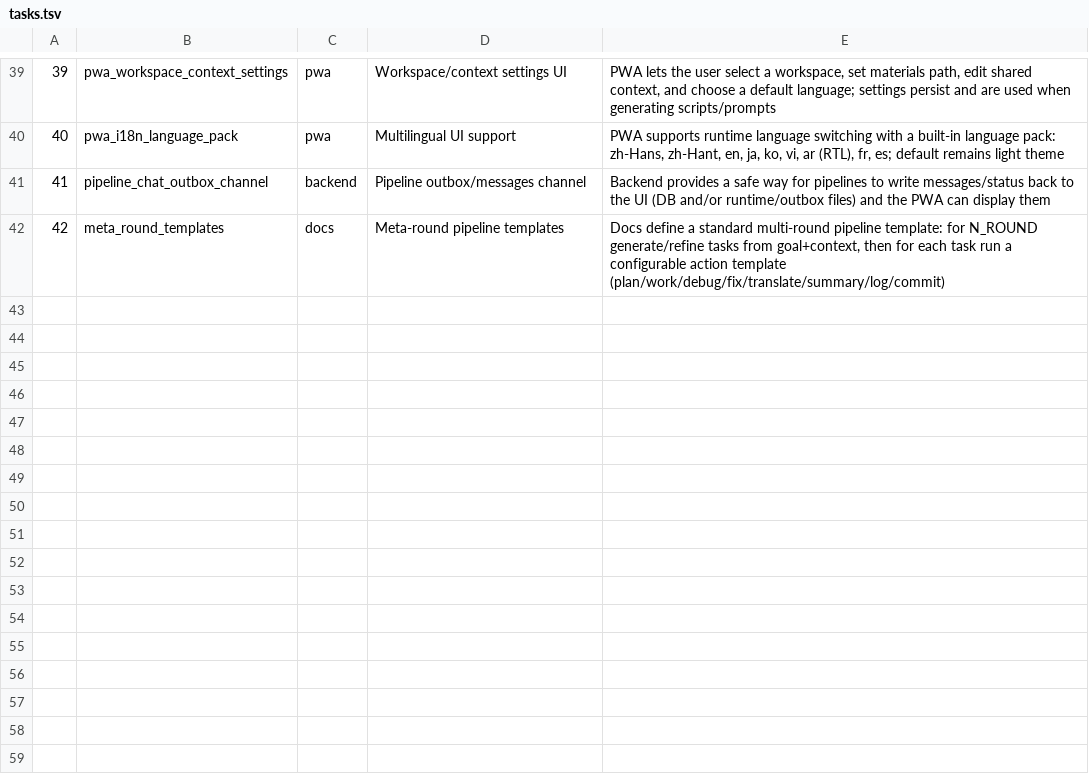
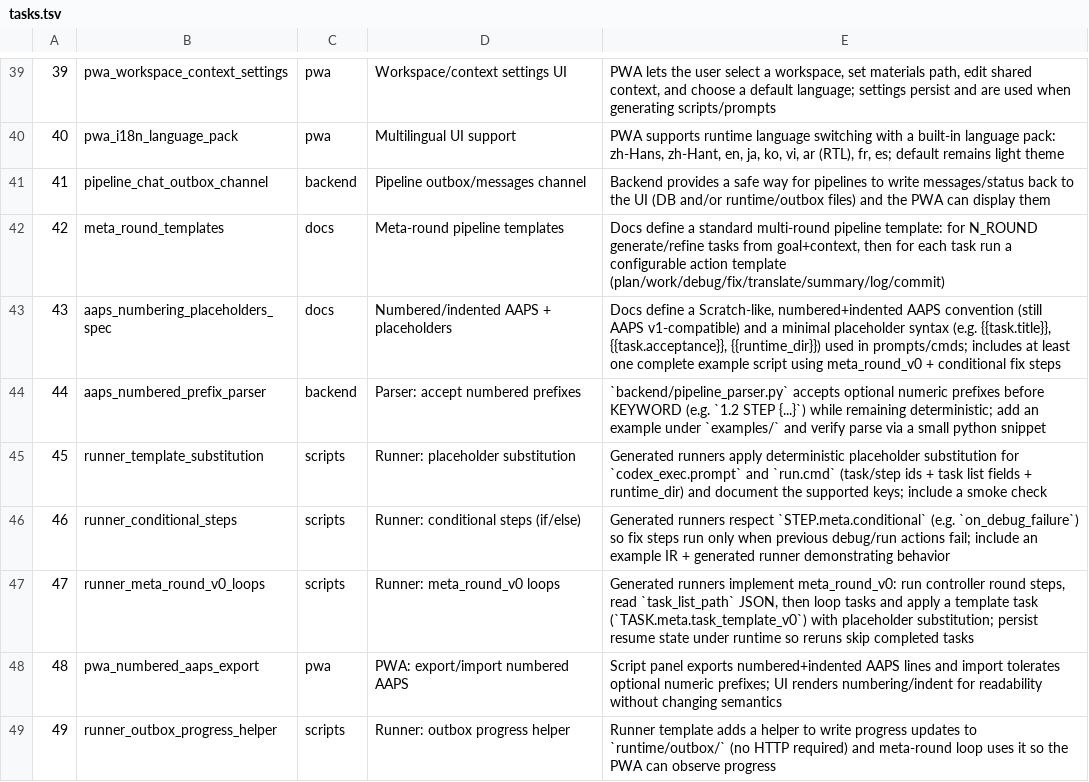
Before and after one commit to lachlanchen/AutoAppDev, a TSV file: references/selfdev/tasks.tsv, drawn as a sheet; only a part is shown, gaps mark what is left out.

Commit message:
Selfdev: add scratch-like control-flow tasks

```diff
--- a/references/selfdev/tasks.tsv
+++ b/references/selfdev/tasks.tsv
@@ -42 +42,8 @@
 42	meta_round_templates	docs	Meta-round pipeline templates	Docs define a standard multi-round pipeline template: for N_ROUND generate/refine tasks from goal+context, then for each task run a configurable action template (plan/work/debug/fix/translate/summary/log/commit)
+43	aaps_numbering_placeholders_spec	docs	Numbered/indented AAPS + placeholders	Docs define a Scratch-like, numbered+indented AAPS convention (still AAPS v1-compatible) and a minimal placeholder syntax (e.g. {{task.title}}, {{task.acceptance}}, {{runtime_dir}}) used in prompts/cmds; includes at least one complete example script using meta_round_v0 + conditional fix steps
+44	aaps_numbered_prefix_parser	backend	Parser: accept numbered prefixes	`backend/pipeline_parser.py` accepts optional numeric prefixes before KEYWORD (e.g. `1.2 STEP {...}`) while remaining deterministic; add an example under `examples/` and verify parse via a small python snippet
+45	runner_template_substitution	scripts	Runner: placeholder substitution	Generated runners apply deterministic placeholder substitution for `codex_exec.prompt` and `run.cmd` (task/step ids + task list fields + runtime_dir) and document the supported keys; include a smoke check
+46	runner_conditional_steps	scripts	Runner: conditional steps (if/else)	Generated runners respect `STEP.meta.conditional` (e.g. `on_debug_failure`) so fix steps run only when previous debug/run actions fail; include an example IR + generated runner demonstrating behavior
+47	runner_meta_round_v0_loops	scripts	Runner: meta_round_v0 loops	Generated runners implement meta_round_v0: run controller round steps, read `task_list_path` JSON, then loop tasks and apply a template task (`TASK.meta.task_template_v0`) with placeholder substitution; persist resume state under runtime so reruns skip completed tasks
+48	pwa_numbered_aaps_export	pwa	PWA: export/import numbered AAPS	Script panel exports numbered+indented AAPS lines and import tolerates optional numeric prefixes; UI renders numbering/indent for readability without changing semantics
+49	runner_outbox_progress_helper	scripts	Runner: outbox progress helper	Runner template adds a helper to write progress updates to `runtime/outbox/` (no HTTP required) and meta-round loop uses it so the PWA can observe progress
```
Also changed, not shown: 1 other file.
